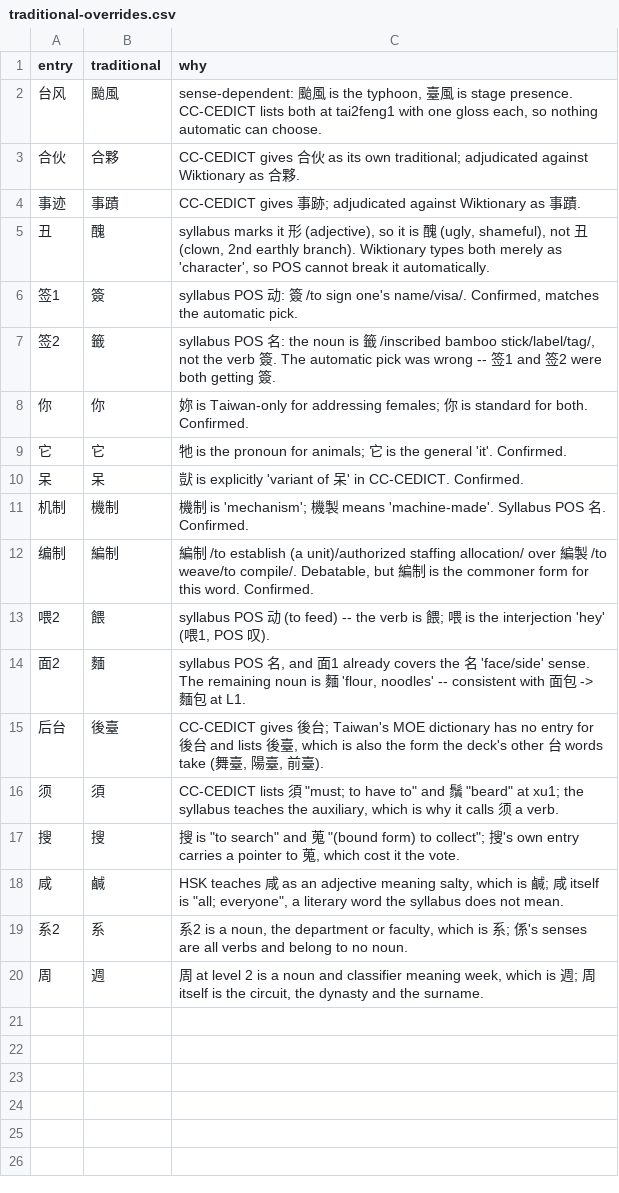
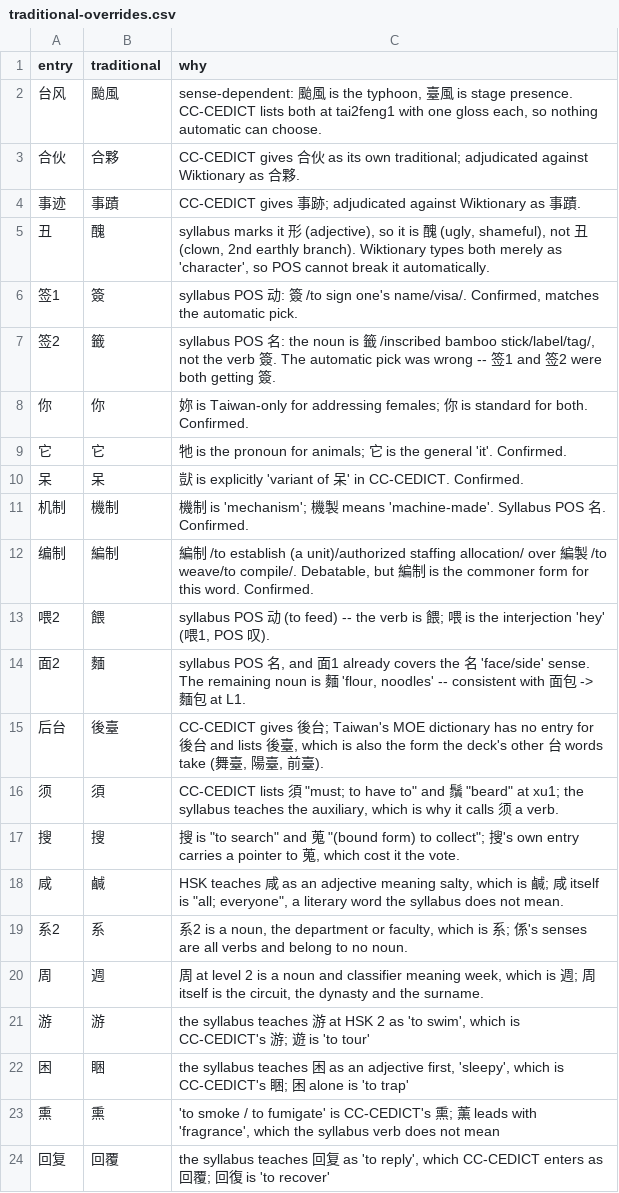
Before and after one commit to RyanGibb/anki-hsk3, a CSV file: data/traditional-overrides.csv, drawn as a sheet.

```diff
--- a/data/traditional-overrides.csv
+++ b/data/traditional-overrides.csv
@@ -20 +20,5 @@ entry,traditional,why
 周,週,"周 at level 2 is a noun and classifier meaning week, which is 週; 周 itself is the circuit, the dynasty and the surname."
+游,游,"the syllabus teaches 游 at HSK 2 as 'to swim', which is CC-CEDICT's 游; 遊 is 'to tour'"
+困,睏,"the syllabus teaches 困 as an adjective first, 'sleepy', which is CC-CEDICT's 睏; 困 alone is 'to trap'"
+熏,熏,"'to smoke / to fumigate' is CC-CEDICT's 熏; 薰 leads with 'fragrance', which the syllabus verb does not mean"
+回复,回覆,"the syllabus teaches 回复 as 'to reply', which CC-CEDICT enters as 回覆; 回復 is 'to recover'"
```
Also changed, not shown: data/homograph-glosses.csv, data/sense-pos.csv, 1 other file.
